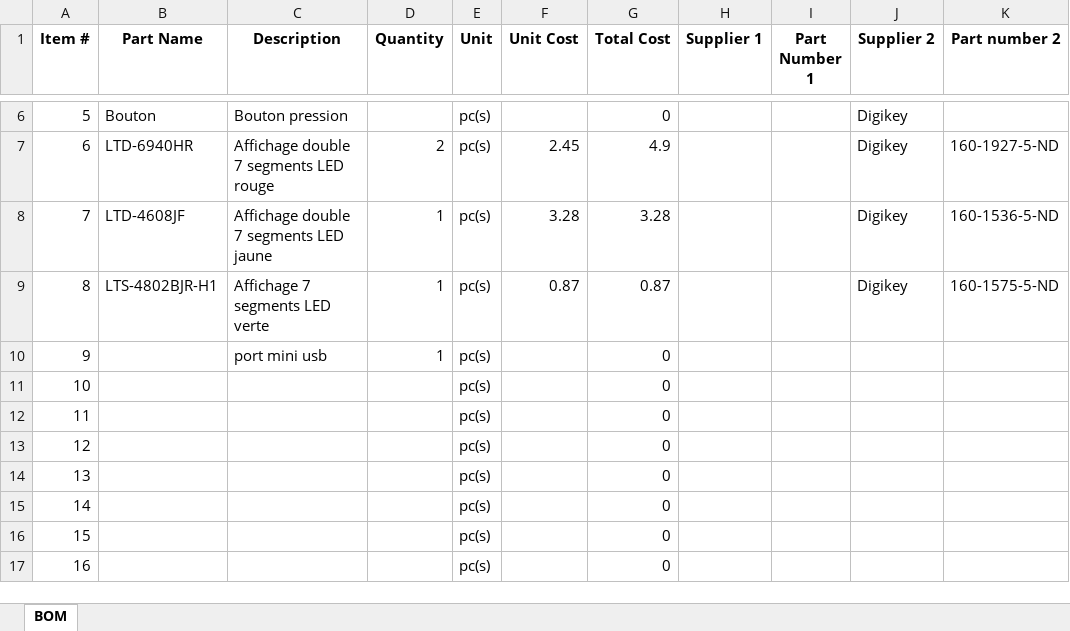
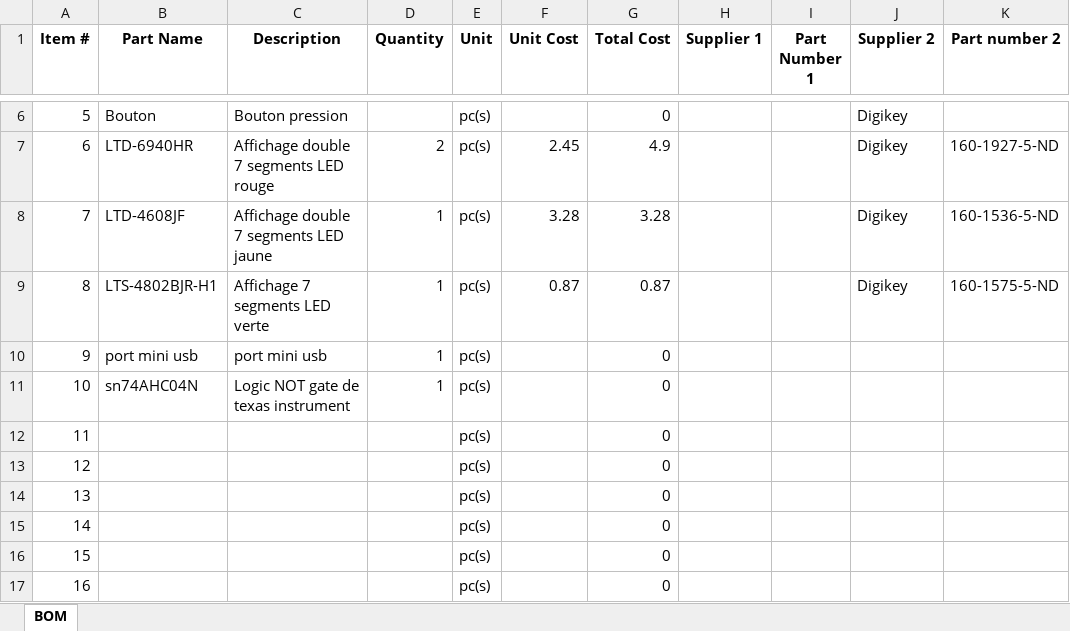
Before and after one commit to Jeremie4Roy/Projet-Yawgmoth, an Excel workbook: Projet Yawgmoth - BOM.xlsx, sheet BOM, drawn as a sheet; only a part is shown, gaps mark what is left out; values as stored, in another font and other column widths than the file's, no borders; table styles not drawn; the diff names each change by its address in the sheet, - before the commit and + after, or states it on an @@ line.

```diff
--- a/Projet Yawgmoth - BOM.xlsx (sheet BOM)
+++ b/Projet Yawgmoth - BOM.xlsx (sheet BOM)
-B10 (Part Name): (empty)
+B10 (Part Name): port mini usb
-B11 (Part Name): (empty)
+B11 (Part Name): sn74AHC04N
-C11 (Description): (empty)
+C11 (Description): Logic NOT gate de texas instrument
-D11 (Quantity): (empty)
+D11 (Quantity): 1
```
Also changed, not shown: 2 other files.
